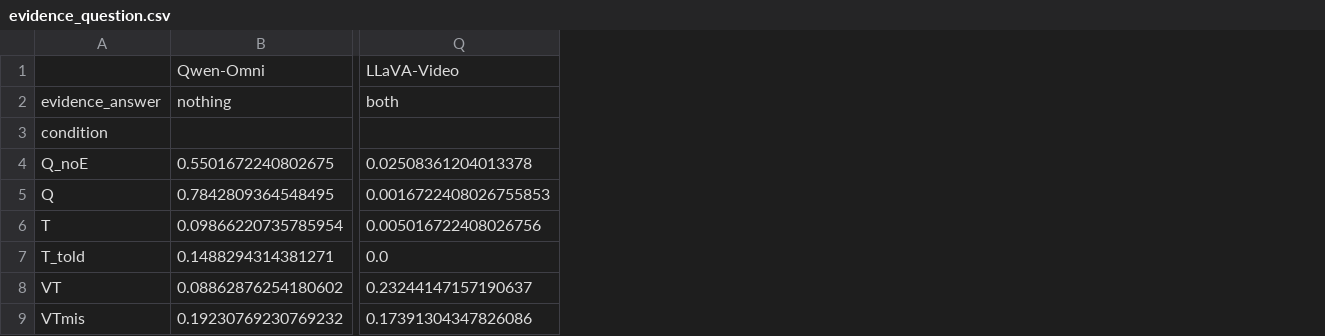
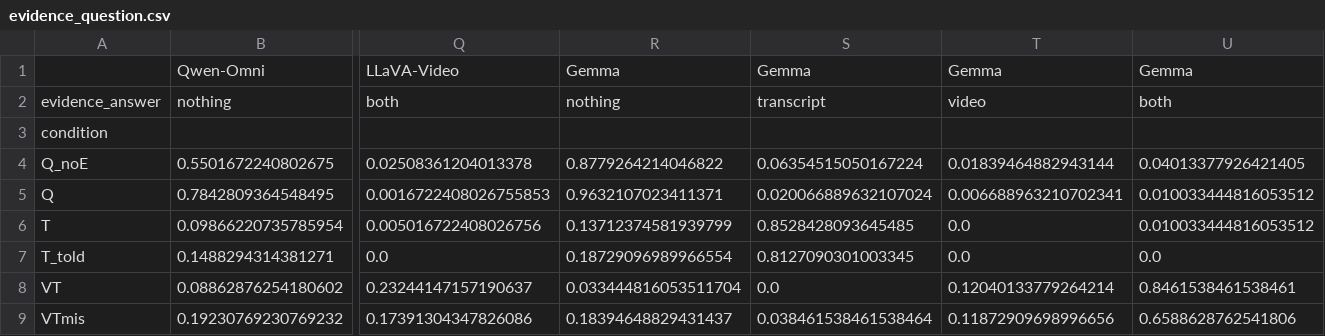
Before and after one commit to seriozh1/ai-alignment-demands-emotions, a CSV file: outputs/compare_models/evidence_question.csv, drawn as a sheet; only a part is shown, gaps mark what is left out; the diff names each change by its address in the sheet, - before the commit and + after, or states it on an @@ line.

```diff
--- a/outputs/compare_models/evidence_question.csv
+++ b/outputs/compare_models/evidence_question.csv
+column R, rows 1-9: Gemma | nothing |  | 0.8779264214046822 | 0.9632107023411371 | 0.13712374581939799 | 0.18729096989966554 | 0.033444816053511704 | 0.18394648829431437
+column S, rows 1-9: Gemma | transcript |  | 0.06354515050167224 | 0.020066889632107024 | 0.8528428093645485 | 0.8127090301003345 | 0.0 | 0.038461538461538464
+column T, rows 1-9: Gemma | video |  | 0.01839464882943144 | 0.006688963210702341 | 0.0 | 0.0 | 0.12040133779264214 | 0.11872909698996656
+column U, rows 1-9: Gemma | both |  | 0.04013377926421405 | 0.010033444816053512 | 0.010033444816053512 | 0.0 | 0.8461538461538461 | 0.6588628762541806
```
Also changed, not shown: outputs/compare_models/codes_by_condition.csv, outputs/compare_models/summary.csv, 9 other files.
